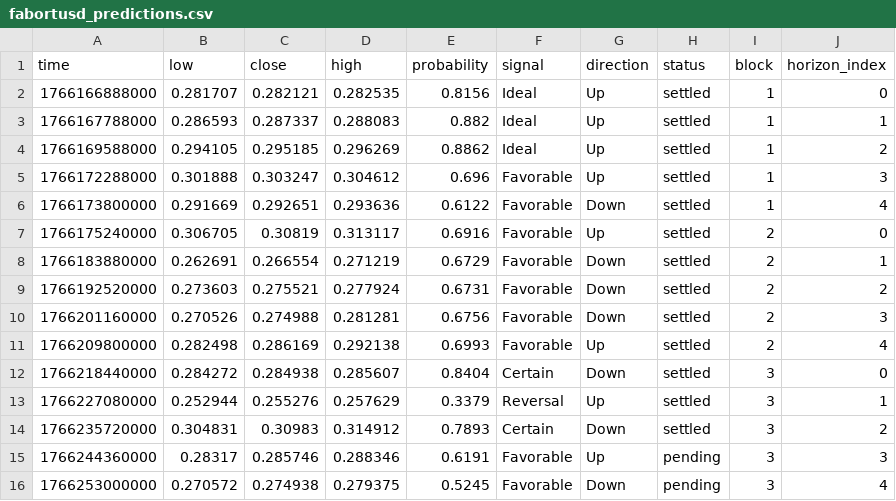
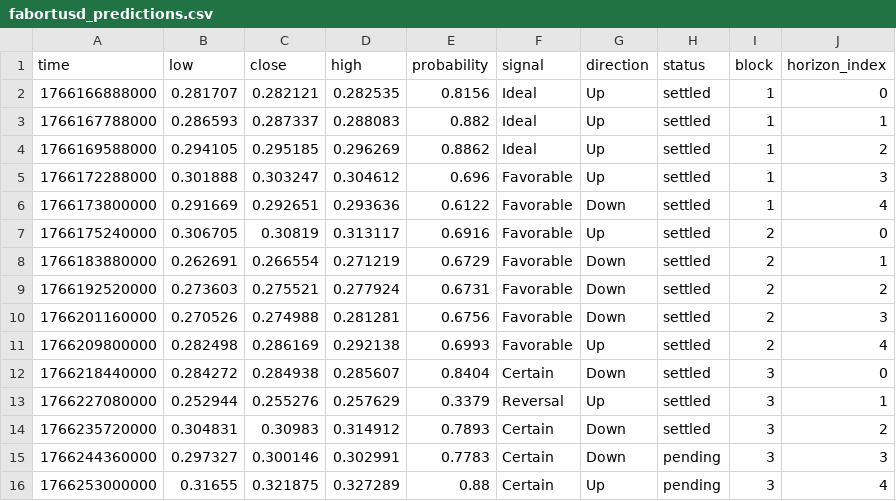
Before and after one commit to Cipherion-Market-Research/abacus-trading-view, a CSV file: data/dex/fabortusd_predictions.csv, drawn as a sheet.

```diff
--- a/data/dex/fabortusd_predictions.csv
+++ b/data/dex/fabortusd_predictions.csv
@@ -14,3 +14,3 @@ time,low,close,high,probability,signal,direction,status,block,horizon_index
 1766235720000,0.304831,0.30983,0.314912,0.7893,Certain,Down,settled,3,2
-1766244360000,0.28317,0.285746,0.288346,0.6191,Favorable,Up,pending,3,3
-1766253000000,0.270572,0.274938,0.279375,0.5245,Favorable,Down,pending,3,4
+1766244360000,0.297327,0.300146,0.302991,0.7783,Certain,Down,pending,3,3
+1766253000000,0.31655,0.321875,0.327289,0.88,Certain,Up,pending,3,4
```
Also changed, not shown: data/dex/trumpusd_predictions.csv, 1 other file.
